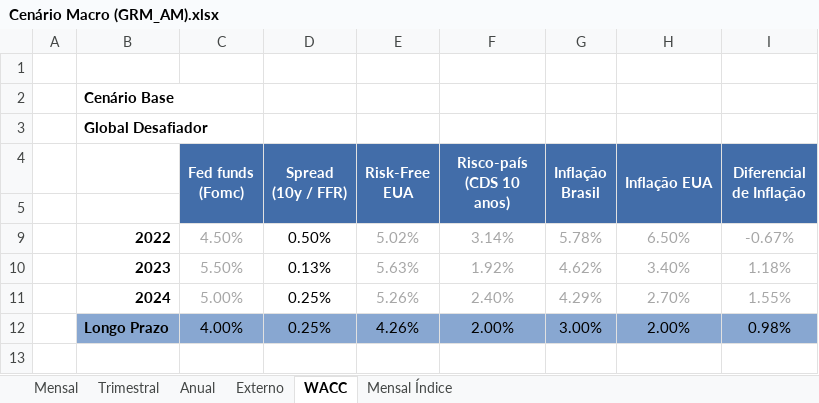
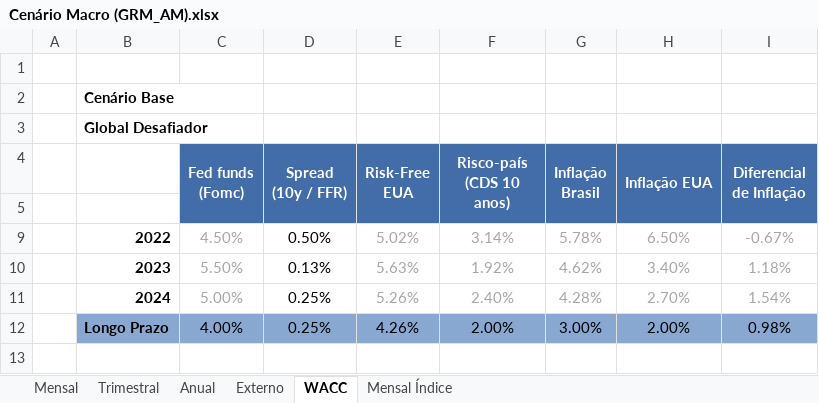
Before and after one commit to mateusouto/grmam_st_cenario, an Excel workbook: Cenário Macro (GRM_AM).xlsx, sheet WACC, drawn as a sheet; only a part is shown; values as stored, in another font and other column widths than the file's, no borders; the diff names each change by its address in the sheet, - before the commit and + after, or states it on an @@ line.

```diff
--- a/Cenário Macro (GRM_AM).xlsx (sheet WACC)
+++ b/Cenário Macro (GRM_AM).xlsx (sheet WACC)
-G11 (Inflação Brasil): 4.29%
+G11 (Inflação Brasil): 4.28%
-I11 (Diferencial de Inflação): 1.55%
+I11 (Diferencial de Inflação): 1.54%
```
Also changed, not shown: sheet Mensal, sheet Mensal Índice, sheet Trimestral, sheet Anual, formulas that keep their value.
